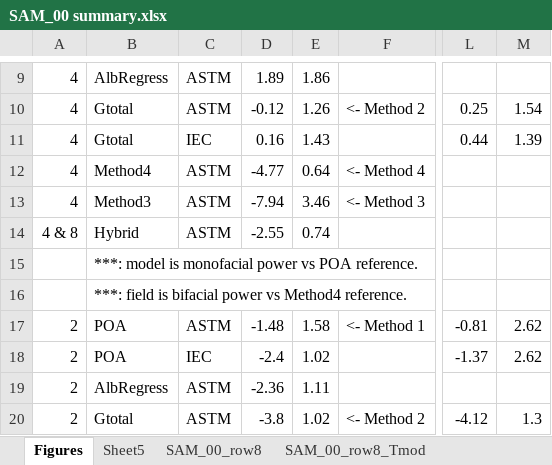
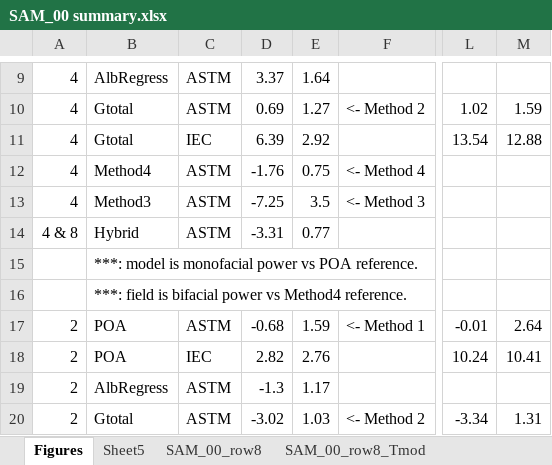
Before and after one commit to shirubana/Approaches2BifacialPerformanceMonitoring, an Excel workbook: Analysis/SAM_00 summary.xlsx, sheet Figures, drawn as a sheet; only a part is shown, gaps mark what is left out; values as stored, in another font and other column widths than the file's, no borders; charts and pictures not drawn; the diff covers the shown part only; the diff names each change by its address in the sheet, - before the commit and + after, or states it on an @@ line.

Commit message:
3/17 re-run simulations, set SAM bias for Row 8 Tamb = 0.  Still need to update figures.

```diff
--- a/Analysis/SAM_00 summary.xlsx (sheet Figures)
+++ b/Analysis/SAM_00 summary.xlsx (sheet Figures)
-D9: 1.89
+D9: 3.37
-E9: 1.86
+E9: 1.64
-D10: -0.12
+D10: 0.69
-E10: 1.26
+E10: 1.27
-L10: 0.25
+L10: 1.02
-M10: 1.54
+M10: 1.59
-D11: 0.16
+D11: 6.39
-E11: 1.43
+E11: 2.92
-L11: 0.44
+L11: 13.54
-M11: 1.39
+M11: 12.88
-D12: -4.77
+D12: -1.76
-E12: 0.64
+E12: 0.75
-D13: -7.94
+D13: -7.25
-E13: 3.46
+E13: 3.5
-D14: -2.55
+D14: -3.31
-E14: 0.74
+E14: 0.77
-D17: -1.48
+D17: -0.68
-E17: 1.58
+E17: 1.59
-L17: -0.81
+L17: -0.01
-M17: 2.62
+M17: 2.64
-D18: -2.4
+D18: 2.82
-E18: 1.02
+E18: 2.76
-L18: -1.37
+L18: 10.24
-M18: 2.62
+M18: 10.41
-D19: -2.36
+D19: -1.3
-E19: 1.11
+E19: 1.17
-D20: -3.8
+D20: -3.02
-E20: 1.02
+E20: 1.03
-L20: -4.12
+L20: -3.34
-M20: 1.3
+M20: 1.31
```
Also changed, not shown: 37 edited cells and cell formats elsewhere in this sheet, 7 other files.
